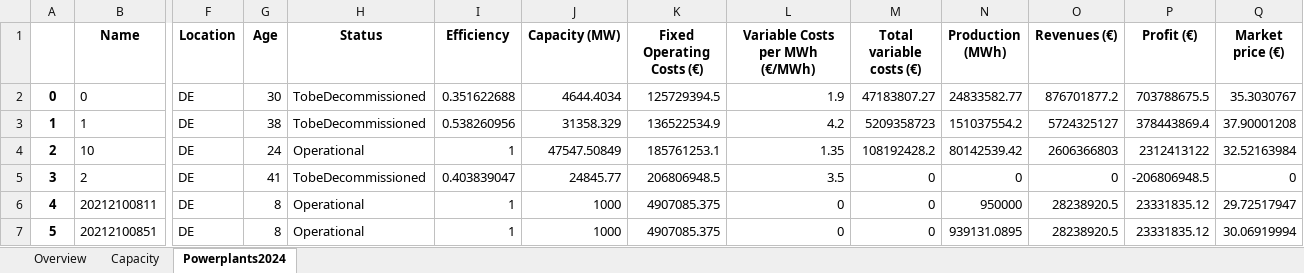
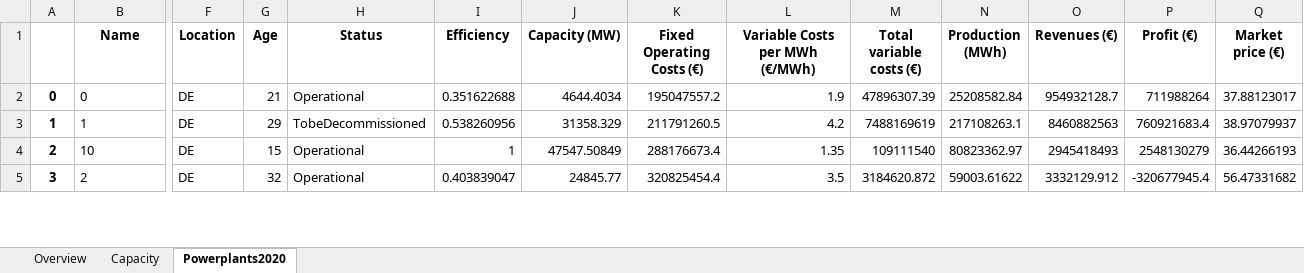
Before and after one commit to TradeRES/toolbox-amiris-emlab, an Excel workbook: emlabpy/Yearly_results.xlsx, sheet Powerplants2020, drawn as a sheet; only a part is shown, gaps mark what is left out; values as stored, in another font and other column widths than the file's, no borders; rows hold the shown columns only; the diff covers the shown part only; the diff names each change by its address in the sheet, - before the commit and + after, or states it on an @@ line.

Commit message:
adding electricity market revenues to financial results . Channging SR parameters in excel

```diff
--- a/emlabpy/Yearly_results.xlsx (sheet Powerplants2020)
+++ b/emlabpy/Yearly_results.xlsx (sheet Powerplants2020)
-sheet tab: Powerplants2024
+sheet tab: Powerplants2020
-G2 (Age): 30
+G2 (Age): 21
-H2 (Status): TobeDecommissioned
+H2 (Status): Operational
-K2 (Fixed Operating Costs (€)): 125729394.5
+K2 (Fixed Operating Costs (€)): 195047557.2
-M2 (Total variable costs (€)): 47183807.27
+M2 (Total variable costs (€)): 47896307.39
-N2 (Production (MWh)): 24833582.77
+N2 (Production (MWh)): 25208582.84
-O2 (Revenues (€)): 876701877.2
+O2 (Revenues (€)): 954932128.7
-P2 (Profit (€)): 703788675.5
+P2 (Profit (€)): 711988264
-Q2 (Market price (€)): 35.3030767
+Q2 (Market price (€)): 37.88123017
-G3 (Age): 38
+G3 (Age): 29
-K3 (Fixed Operating Costs (€)): 136522534.9
+K3 (Fixed Operating Costs (€)): 211791260.5
-M3 (Total variable costs (€)): 5209358723
+M3 (Total variable costs (€)): 7488169619
-N3 (Production (MWh)): 151037554.2
+N3 (Production (MWh)): 217108263.1
-O3 (Revenues (€)): 5724325127
+O3 (Revenues (€)): 8460882563
-P3 (Profit (€)): 378443869.4
+P3 (Profit (€)): 760921683.4
-Q3 (Market price (€)): 37.90001208
+Q3 (Market price (€)): 38.97079937
-G4 (Age): 24
+G4 (Age): 15
-K4 (Fixed Operating Costs (€)): 185761253.1
+K4 (Fixed Operating Costs (€)): 288176673.4
-M4 (Total variable costs (€)): 108192428.2
+M4 (Total variable costs (€)): 109111540
-N4 (Production (MWh)): 80142539.42
+N4 (Production (MWh)): 80823362.97
-O4 (Revenues (€)): 2606366803
+O4 (Revenues (€)): 2945418493
-P4 (Profit (€)): 2312413122
+P4 (Profit (€)): 2548130279
-Q4 (Market price (€)): 32.52163984
+Q4 (Market price (€)): 36.44266193
-G5 (Age): 41
+G5 (Age): 32
-H5 (Status): TobeDecommissioned
+H5 (Status): Operational
-K5 (Fixed Operating Costs (€)): 206806948.5
+K5 (Fixed Operating Costs (€)): 320825454.4
-M5 (Total variable costs (€)): 0
+M5 (Total variable costs (€)): 3184620.872
-N5 (Production (MWh)): 0
+N5 (Production (MWh)): 59003.61622
-O5 (Revenues (€)): 0
+O5 (Revenues (€)): 3332129.912
-P5 (Profit (€)): -206806948.5
+P5 (Profit (€)): -320677945.4
-Q5 (Market price (€)): 0
+Q5 (Market price (€)): 56.47331682
-row 6: 4 | 20212100811 | DE | 8 | Operational | 1 | 1000 | 4907085.375 | 0 | 0 | 950000 | 28238920.5 | 23331835.12 | 29.72517947
-row 7: 5 | 20212100851 | DE | 8 | Operational | 1 | 1000 | 4907085.375 | 0 | 0 | 939131.0895 | 28238920.5 | 23331835.12 | 30.06919994
```
Also changed, not shown: 91 removed rows, 53 edited cells and row numbers in column A elsewhere in this sheet, sheet Capacity, sheet Overview, amiris_workflow/amiris_data_structure.xlsx, data/Power_plants.xlsx, 9 other files.
